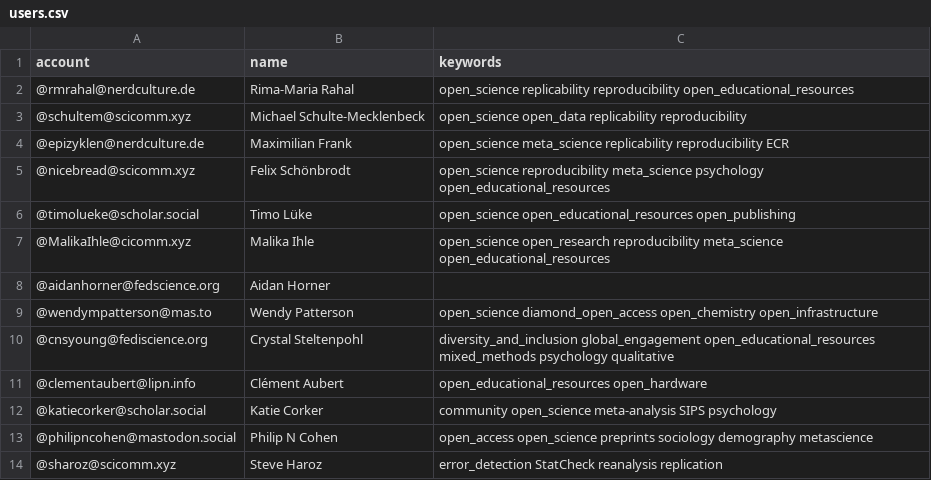
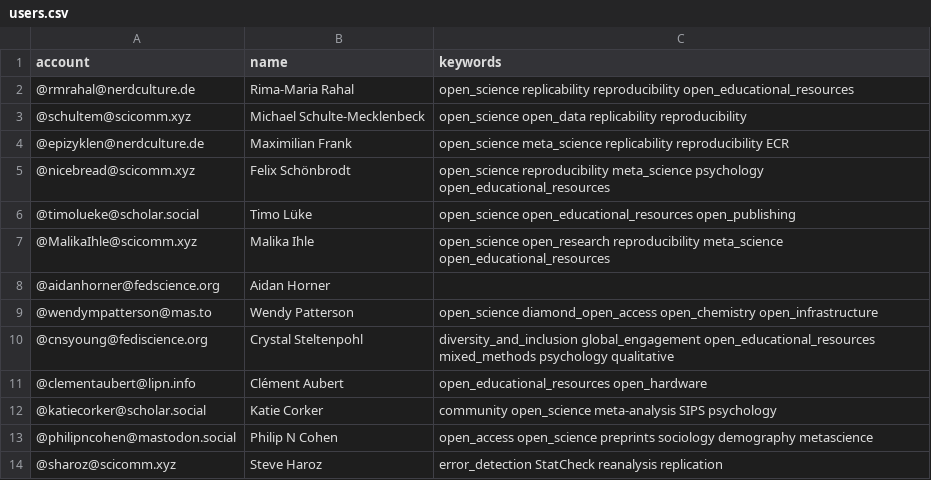
Before and after one commit to smach/Mastodon-OpenScience, a CSV file: resources/users.csv, drawn as a sheet; only a part is shown.

Commit message:
Update users.csv
fixed typo in Malika Ihles account

```diff
--- a/resources/users.csv
+++ b/resources/users.csv
@@ -6,3 +6,3 @@ account,name,keywords
 @timolueke@scholar.social,Timo Lüke,open_science open_educational_resources open_publishing
-@MalikaIhle@cicomm.xyz,Malika Ihle,open_science open_research reproducibility meta_science open_educational_resources
+@MalikaIhle@scicomm.xyz,Malika Ihle,open_science open_research reproducibility meta_science open_educational_resources
 @aidanhorner@fedscience.org,Aidan Horner,
```
